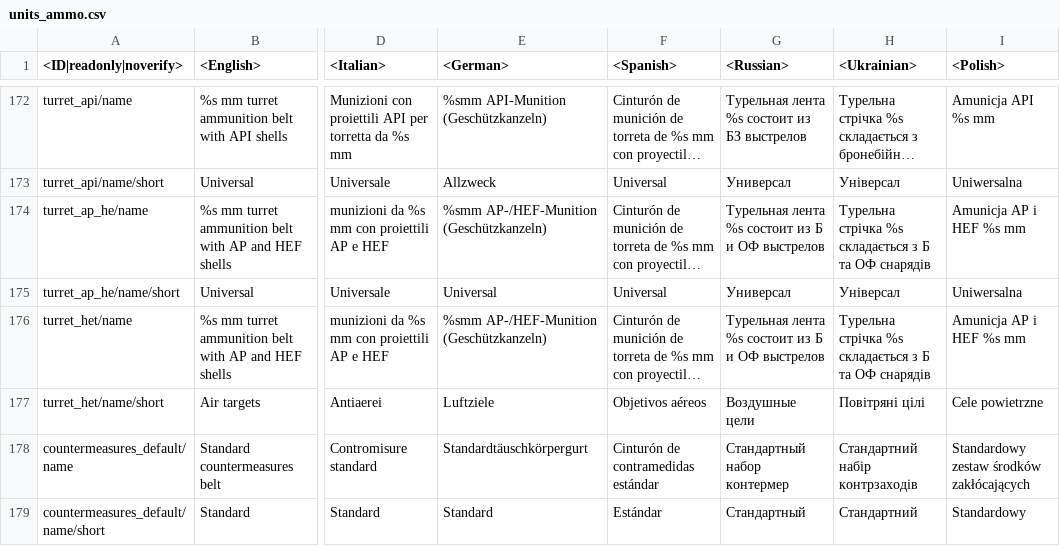
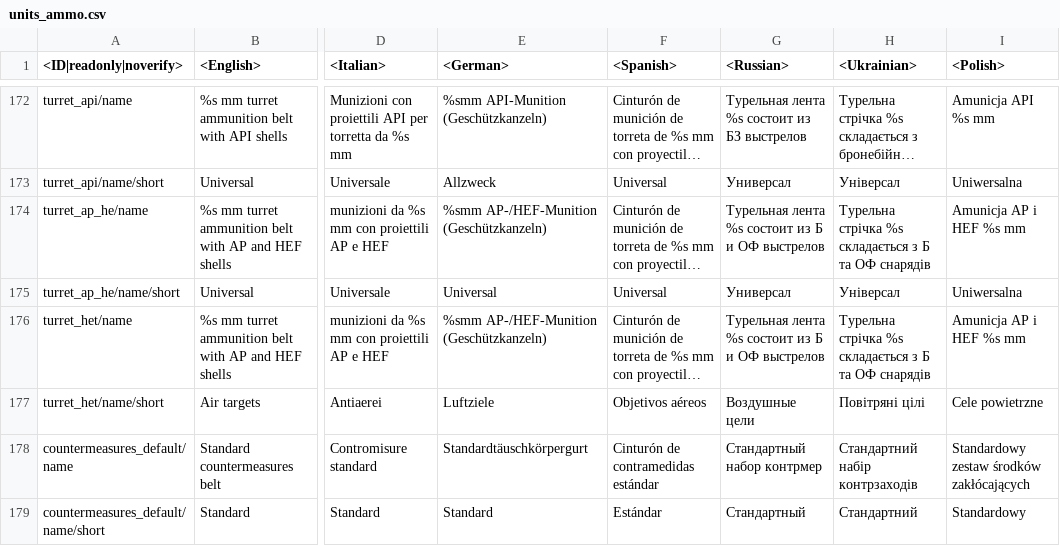
Before and after one commit to zhuxiii/WTM, a CSV file: lang/units_ammo.csv, drawn as a sheet; only a part is shown, gaps mark what is left out; long unchanged cells end in …; the diff covers the shown part only; the diff names each change by its address in the sheet, - before the commit and + after, or states it on an @@ line.

```diff
--- a/lang/units_ammo.csv
+++ b/lang/units_ammo.csv
-G178 (<Russian>): Стандартный набор контермер
+G178 (<Russian>): Стандартный набор контрмер
```
Also changed, not shown: 1 added row and 57 edited cells elsewhere in this file, lang/menu_options.csv, lang/missions_hints.csv, 17 other files.
